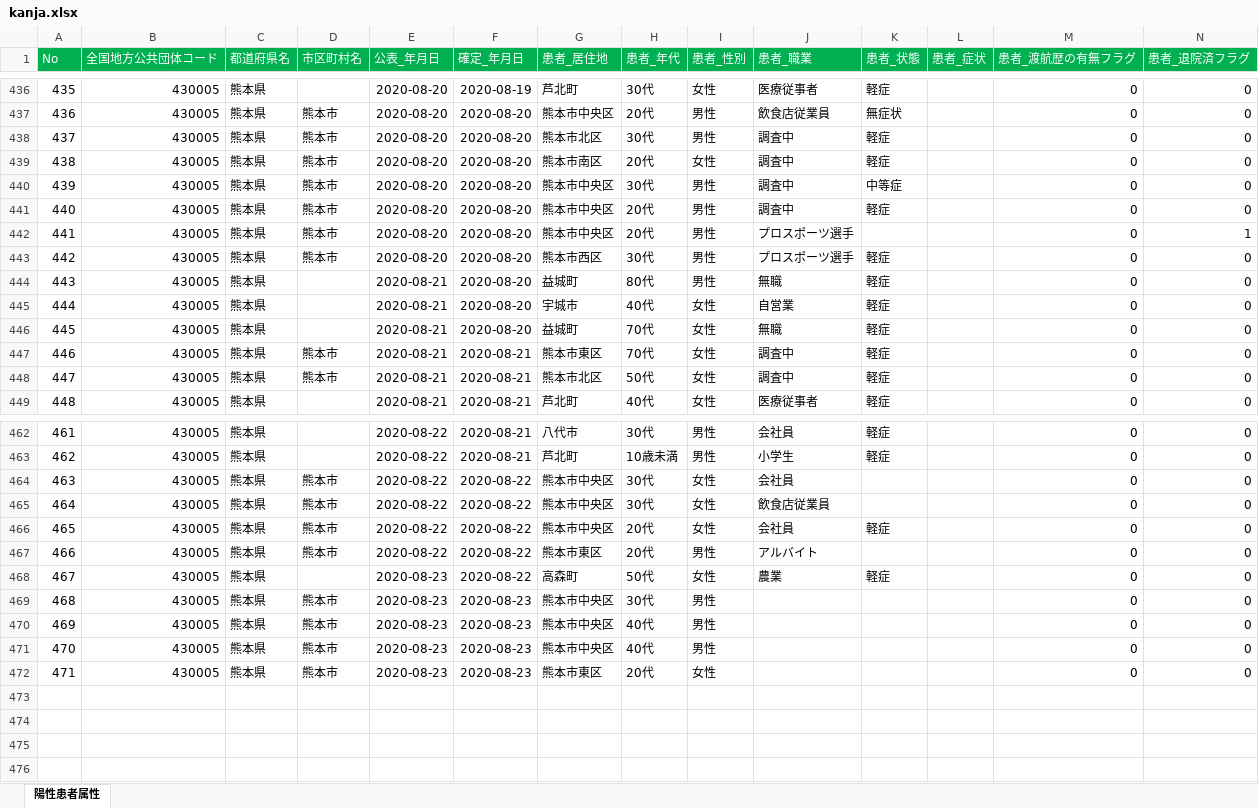
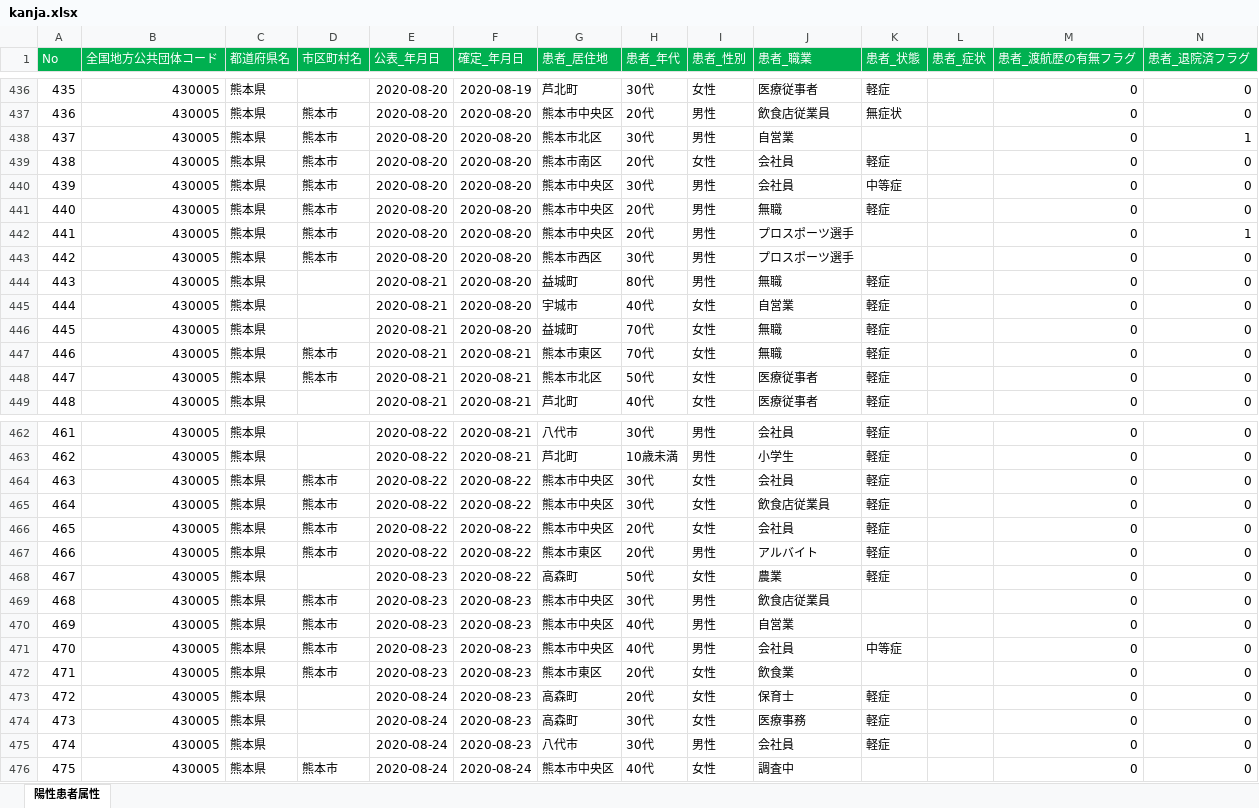
Before and after one commit to makoragi/kumamoto-covid19, an Excel workbook: kanja.xlsx, sheet 陽性患者属性, drawn as a sheet; only a part is shown, gaps mark what is left out; values as stored, in another font and other column widths than the file's, no borders; rows hold the shown columns only; the diff covers the shown part only; the diff names each change by its address in the sheet, - before the commit and + after, or states it on an @@ line.

```diff
--- a/kanja.xlsx (sheet 陽性患者属性)
+++ b/kanja.xlsx (sheet 陽性患者属性)
-J438 (患者_職業): 調査中
+J438 (患者_職業): 自営業
-K438 (患者_状態): 軽症
+K438 (患者_状態): (empty)
-N438 (患者_退院済フラグ): 0
+N438 (患者_退院済フラグ): 1
-J439:J440 (患者_職業): 調査中
+J439:J440 (患者_職業): 会社員
-J441 (患者_職業): 調査中
+J441 (患者_職業): 無職
-K443 (患者_状態): 軽症
+K443 (患者_状態): (empty)
-J447 (患者_職業): 調査中
+J447 (患者_職業): 無職
-J448 (患者_職業): 調査中
+J448 (患者_職業): 医療従事者
-K464:K465 (患者_状態): (empty)
+K464:K465 (患者_状態): 軽症
-K467 (患者_状態): (empty)
+K467 (患者_状態): 軽症
-J469 (患者_職業): (empty)
+J469 (患者_職業): 飲食店従業員
-J470 (患者_職業): (empty)
+J470 (患者_職業): 自営業
-J471 (患者_職業): (empty)
+J471 (患者_職業): 会社員
-K471 (患者_状態): (empty)
+K471 (患者_状態): 中等症
-J472 (患者_職業): (empty)
+J472 (患者_職業): 飲食業
+row 473: 472 | 430005 | 熊本県 |  | 2020-08-24 | 2020-08-23 | 高森町 | 20代 | 女性 | 保育士 | 軽症 |  | 0 | 0
+row 474: 473 | 430005 | 熊本県 |  | 2020-08-24 | 2020-08-23 | 高森町 | 30代 | 女性 | 医療事務 | 軽症 |  | 0 | 0
+row 475: 474 | 430005 | 熊本県 |  | 2020-08-24 | 2020-08-23 | 八代市 | 30代 | 男性 | 会社員 | 軽症 |  | 0 | 0
+row 476: 475 | 430005 | 熊本県 | 熊本市 | 2020-08-24 | 2020-08-24 | 熊本市中央区 | 40代 | 女性 | 調査中 |  |  | 0 | 0
```
Also changed, not shown: 27 edited cells elsewhere in this sheet, kensa.xlsx, soudan.xlsx, 1 other file.
